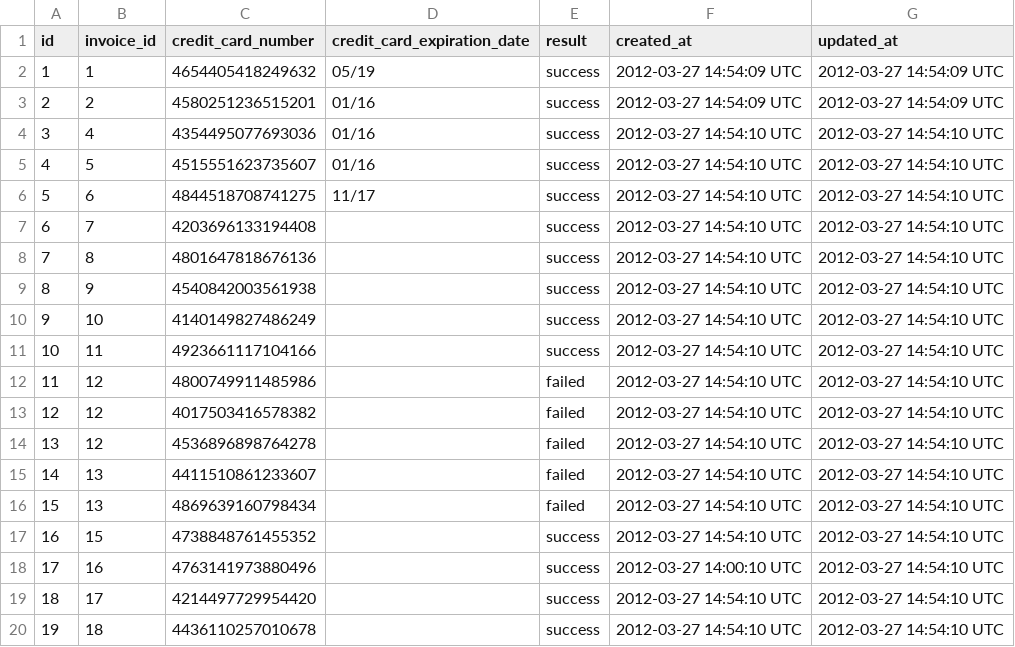
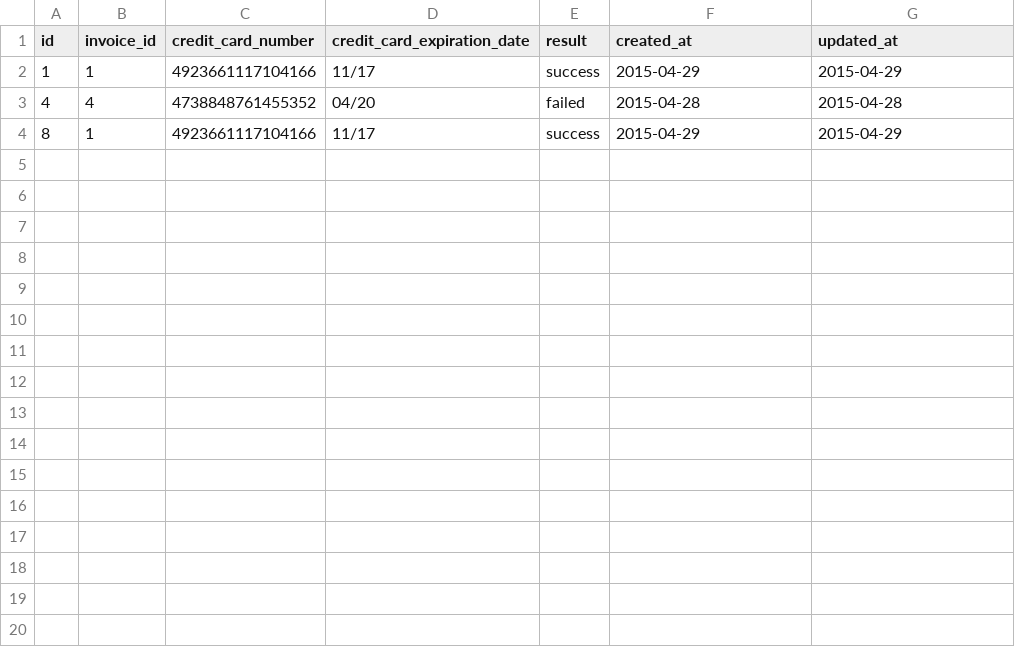
Before and after one commit to joshcass/sales_engine, a CSV file: test_data/transactions.csv, drawn as a sheet; only a part is shown; the diff covers the shown part only.

```diff
--- a/test_data/transactions.csv
+++ b/test_data/transactions.csv
@@ -1,20 +1,4 @@
 id,invoice_id,credit_card_number,credit_card_expiration_date,result,created_at,updated_at
-1,1,4654405418249632,05/19,success,2012-03-27 14:54:09 UTC,2012-03-27 14:54:09 UTC
-2,2,4580251236515201,01/16,success,2012-03-27 14:54:09 UTC,2012-03-27 14:54:09 UTC
-3,4,4354495077693036,01/16,success,2012-03-27 14:54:10 UTC,2012-03-27 14:54:10 UTC
-4,5,4515551623735607,01/16,success,2012-03-27 14:54:10 UTC,2012-03-27 14:54:10 UTC
-5,6,4844518708741275,11/17,success,2012-03-27 14:54:10 UTC,2012-03-27 14:54:10 UTC
-6,7,4203696133194408,,success,2012-03-27 14:54:10 UTC,2012-03-27 14:54:10 UTC
-7,8,4801647818676136,,success,2012-03-27 14:54:10 UTC,2012-03-27 14:54:10 UTC
-8,9,4540842003561938,,success,2012-03-27 14:54:10 UTC,2012-03-27 14:54:10 UTC
-9,10,4140149827486249,,success,2012-03-27 14:54:10 UTC,2012-03-27 14:54:10 UTC
-10,11,4923661117104166,,success,2012-03-27 14:54:10 UTC,2012-03-27 14:54:10 UTC
-11,12,4800749911485986,,failed,2012-03-27 14:54:10 UTC,2012-03-27 14:54:10 UTC
-12,12,4017503416578382,,failed,2012-03-27 14:54:10 UTC,2012-03-27 14:54:10 UTC
-13,12,4536896898764278,,failed,2012-03-27 14:54:10 UTC,2012-03-27 14:54:10 UTC
-14,13,4411510861233607,,failed,2012-03-27 14:54:10 UTC,2012-03-27 14:54:10 UTC
-15,13,4869639160798434,,failed,2012-03-27 14:54:10 UTC,2012-03-27 14:54:10 UTC
-16,15,4738848761455352,,success,2012-03-27 14:54:10 UTC,2012-03-27 14:54:10 UTC
-17,16,4763141973880496,,success,2012-03-27 14:00:10 UTC,2012-03-27 14:54:10 UTC
-18,17,4214497729954420,,success,2012-03-27 14:54:10 UTC,2012-03-27 14:54:10 UTC
-19,18,4436110257010678,,success,2012-03-27 14:54:10 UTC,2012-03-27 14:54:10 UTC
+1,1,4923661117104166,11/17,success,2015-04-29,2015-04-29
+4,4,4738848761455352,04/20,failed,2015-04-28,2015-04-28
+8,1,4923661117104166,11/17,success,2015-04-29,2015-04-29
```
Also changed, not shown: 13 removed rows elsewhere in this file, test_data/items.csv, 17 other files.
